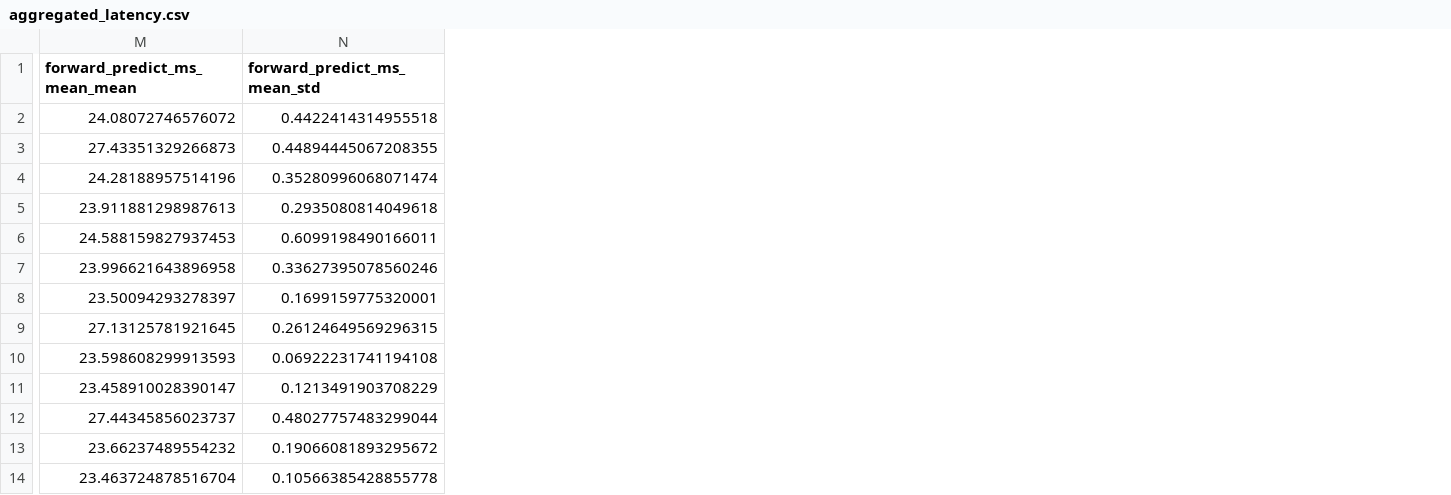
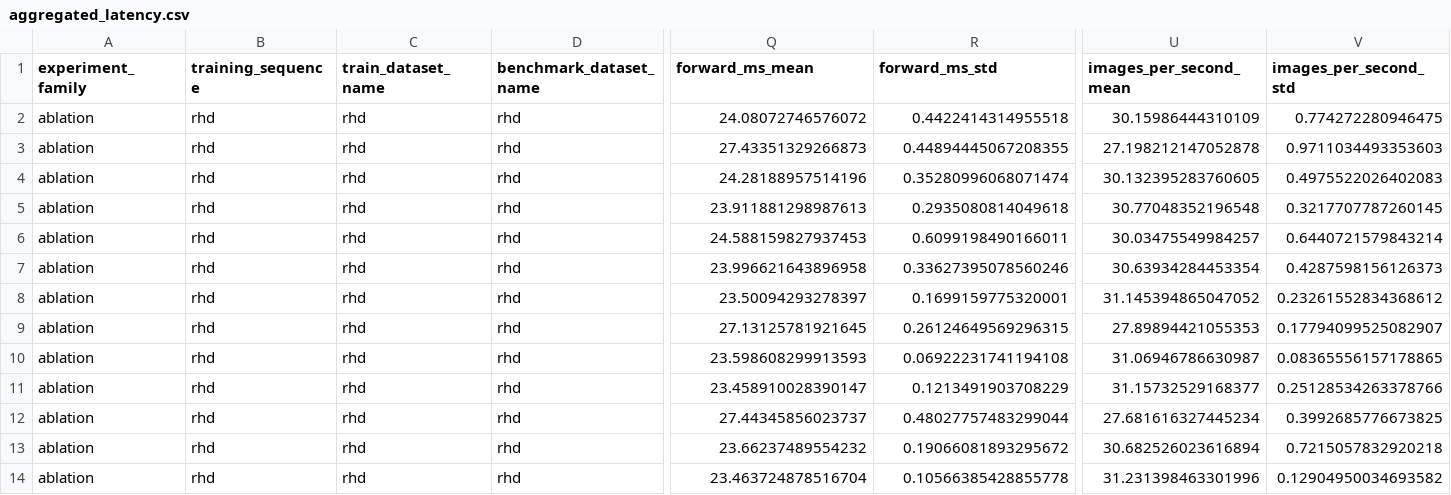
Before and after one commit to Brandon-MacGillivray/CSC4006_research_software, a CSV file: docs/aggregated_results/aggregated_latency.csv, drawn as a sheet; only a part is shown, gaps mark what is left out; addresses are those after the commit; the diff covers the shown part only; the diff names each change by its address in the sheet, - before the commit and + after, or states it on an @@ line.

```diff
--- a/docs/aggregated_results/aggregated_latency.csv
+++ b/docs/aggregated_results/aggregated_latency.csv
+column A (experiment_family), rows 2-14: all ablation
+column B (training_sequence), rows 2-14: all rhd
+column C (train_dataset_name), rows 2-14: all rhd
+column D (benchmark_dataset_name), rows 2-14: all rhd
+column U (images_per_second_mean), rows 2-14: 30.15986444310109 | 27.198212147052878 | 30.132395283760605 | 30.77048352196548 | 30.03475549984257 | 30.63934284453354 | 31.145394865047052 | 27.89894421055353 | 31.06946786630987 | 31.15732529168377 | 27.681616327445234 | 30.682526023616894 | 31.231398463301996
+column V (images_per_second_std), rows 2-14: 0.774272280946475 | 0.9711034493353603 | 0.4975522026402083 | 0.3217707787260145 | 0.6440721579843214 | 0.4287598156126373 | 0.23261552834368612 | 0.17794099525082907 | 0.08365556157178865 | 0.25128534263378766 | 0.3992685776673825 | 0.7215057832920218 | 0.12904950034693582
-Q1: forward_predict_ms_mean_mean
+Q1: forward_ms_mean
-R1: forward_predict_ms_mean_std
+R1: forward_ms_std
```
Also changed, not shown: 4 edited cells elsewhere in this file, docs/aggregated_results/aggregated_accuracy.csv, docs/aggregated_results/aggregated_branch_ablation.csv, 9 other files.
